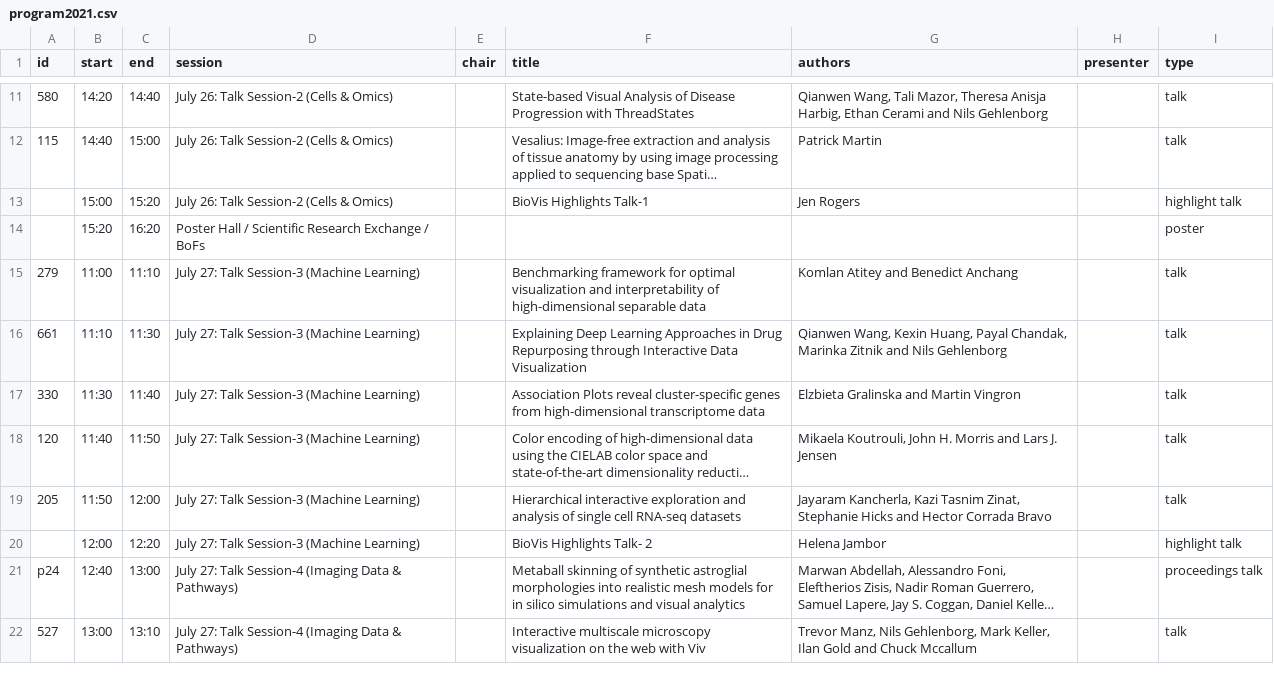
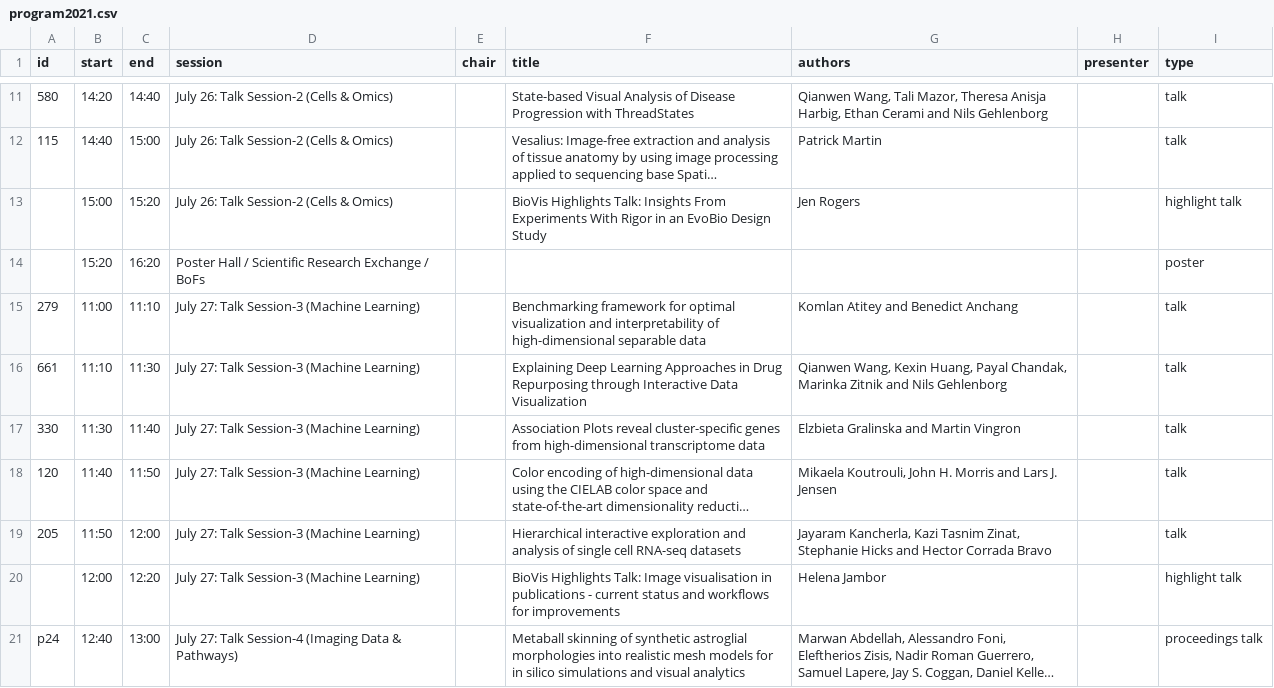
Before and after one commit to biovis/2021, a CSV file: _data/program2021.csv, drawn as a sheet; only a part is shown, gaps mark what is left out; the shorter side is filled out with more unchanged rows; long unchanged cells end in …; the diff names each change by its address in the sheet, - before the commit and + after, or states it on an @@ line.

Commit message:
Update program2021.csv
Added the titles for the highlights

```diff
--- a/_data/program2021.csv
+++ b/_data/program2021.csv
-F13 (title): BioVis Highlights Talk-1
+F13 (title): BioVis Highlights Talk: Insights From Experiments With Rigor in an EvoBio Design Study
-F20 (title): BioVis Highlights Talk- 2
+F20 (title): BioVis Highlights Talk: Image visualisation in publications - current status and workflows for improvements
```
